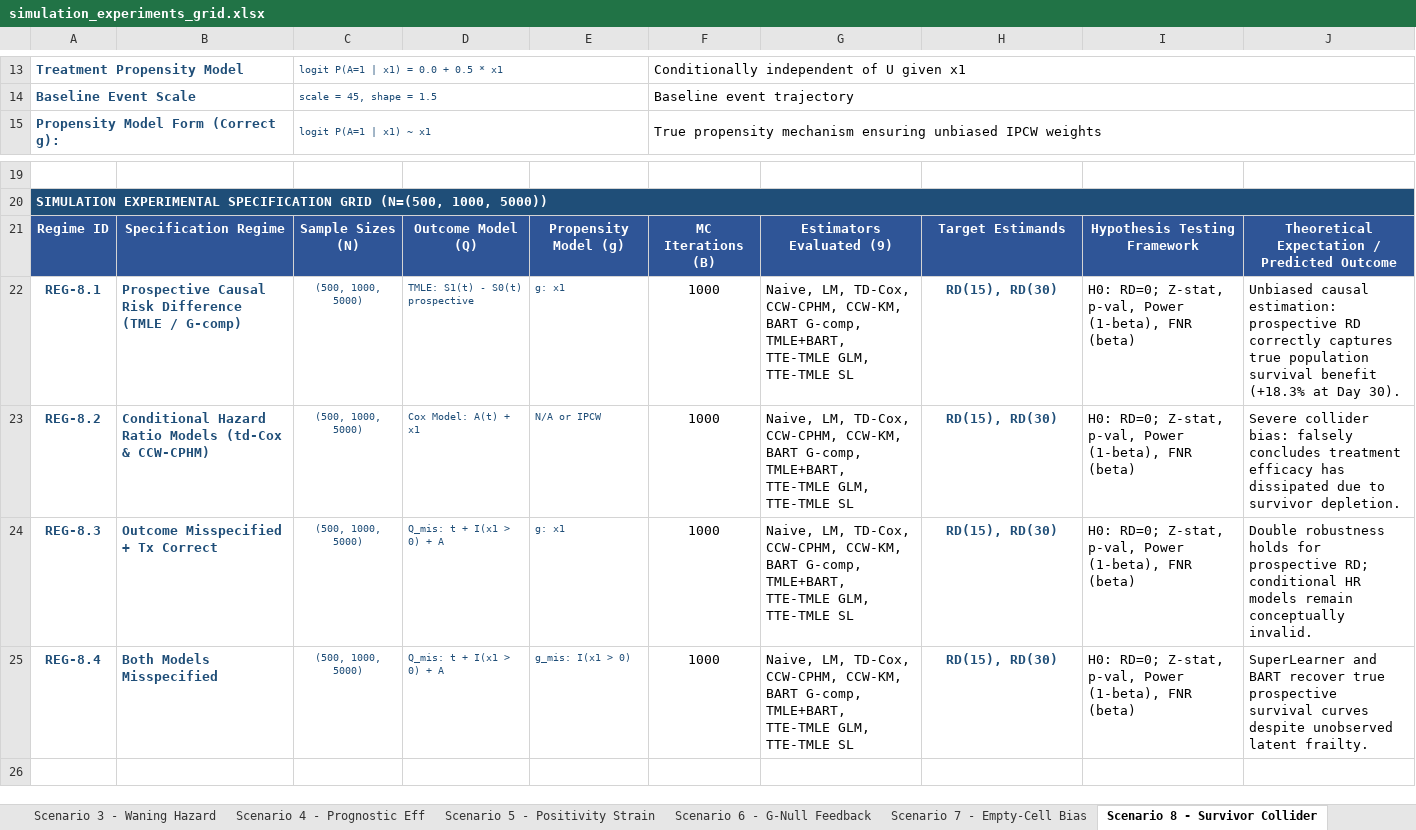
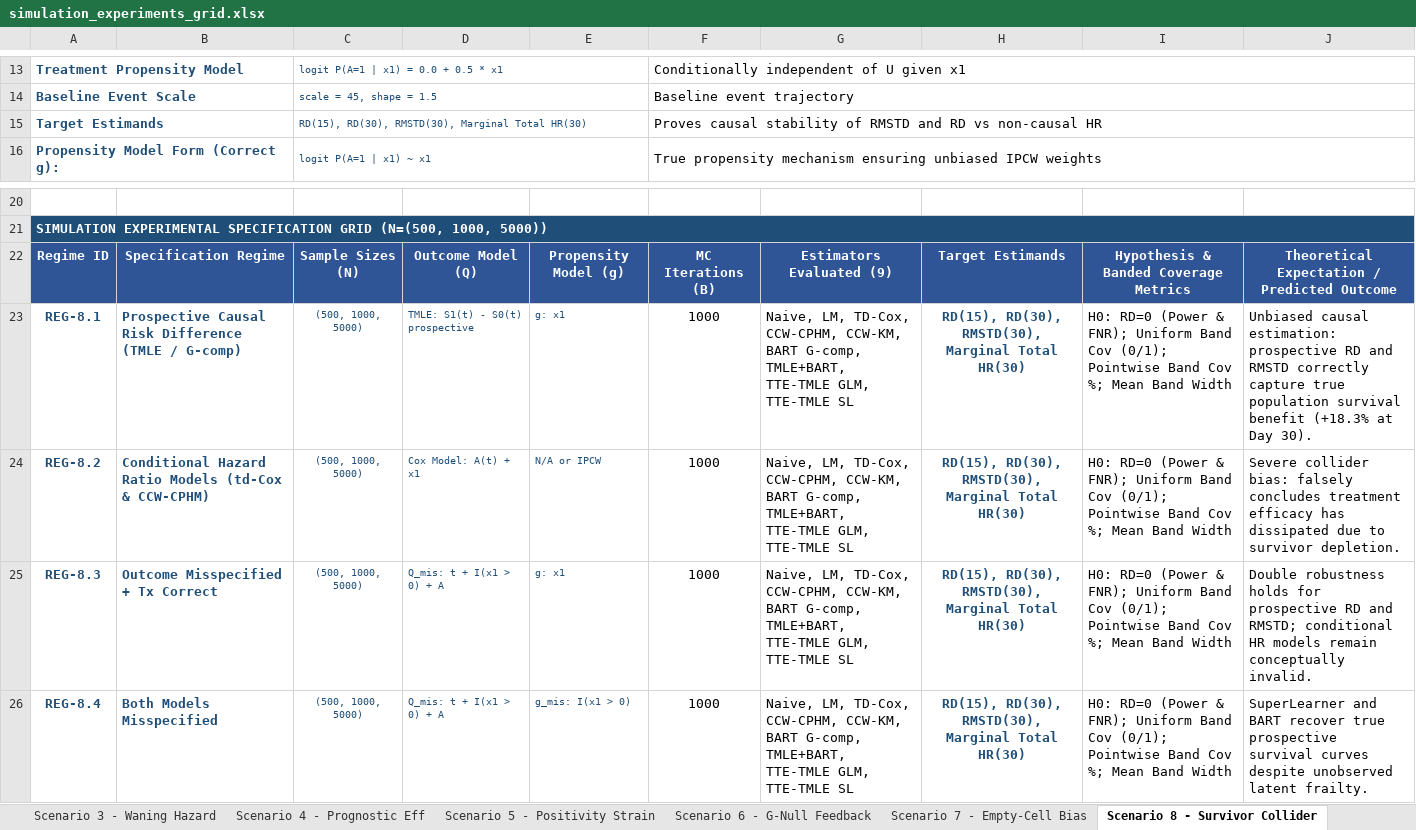
Before and after one commit to twj8CDC/tmle_tte, an Excel workbook: sim/simulation_experiments_grid.xlsx, sheet Scenario 8 - Survivor Collider, drawn as a sheet; only a part is shown, gaps mark what is left out; values as stored, in another font and other column widths than the file's, no borders; addresses are those after the commit; the diff names each change by its address in the sheet, - before the commit and + after, or states it on an @@ line.

Commit message:
feat(sim): add Evaluation Metrics tab, RMSTD, Marginal Total HR, and banded coverage metrics to Excel grid

```diff
--- a/sim/simulation_experiments_grid.xlsx (sheet Scenario 8 - Survivor Collider)
+++ b/sim/simulation_experiments_grid.xlsx (sheet Scenario 8 - Survivor Collider)
+row 15: Target Estimands |  | RD(15), RD(30), RMSTD(30), Marginal Total HR(30) |  |  | Proves causal stability of RMSTD and RD vs non-causal HR
-I22: Hypothesis Testing Framework
+I22: Hypothesis & Banded Coverage Metrics
-H23:H26: RD(15), RD(30)
+H23:H26: RD(15), RD(30), RMSTD(30), Marginal Total HR(30)
-I23:I26: H0: RD=0; Z-stat, p-val, Power (1-beta), FNR (beta)
+I23:I26: H0: RD=0 (Power & FNR); Uniform Band Cov (0/1); Pointwise Band Cov %; Mean Band Width
-J23: …prospective RD correctly captures true population…
+J23: …prospective RD and RMSTD correctly capture true population…
-J25: …for prospective RD; conditional HR…
+J25: …for prospective RD and RMSTD; conditional HR…
```
Also changed, not shown: sheet Scenario 1 - Baseline ITB, sheet Scenario 3 - Waning Hazard, sheet Scenario 7 - Empty-Cell Bias, sheet Scenario 5 - Positivity Strain, sheet Scenario 4 - Prognostic Eff, sheet Scenario 2 - Non-Linear DR, 2 more sheets, other sheet tabs, 1 other file.
